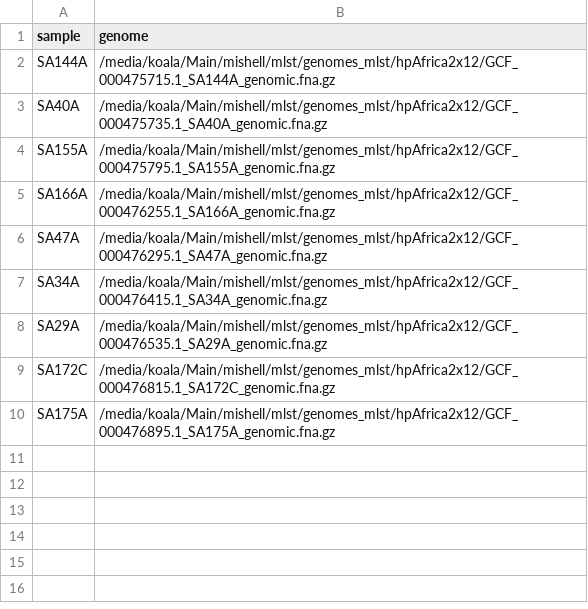
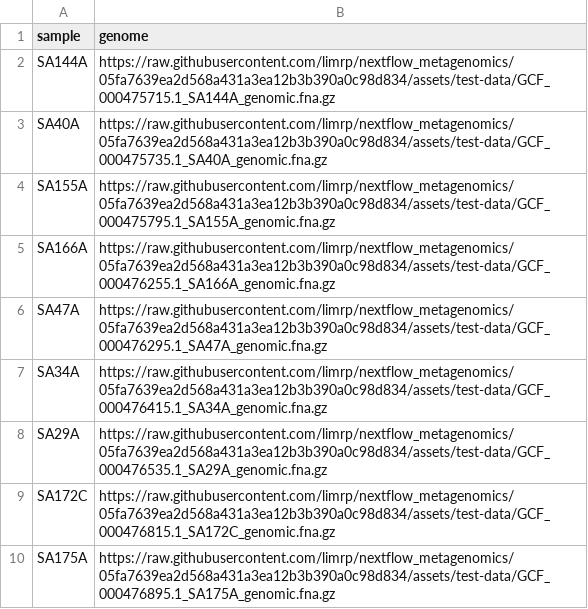
Before and after one commit to limrp/nextflow_metagenomics, a CSV file: assets/samplesheet_full.csv, drawn as a sheet.

Commit message:
Modified CSV file, changed paths to genome files to githubusercontent locations.

```diff
--- a/assets/samplesheet_full.csv
+++ b/assets/samplesheet_full.csv
@@ -1,10 +1,10 @@
 sample,genome
-SA144A,/media/koala/Main/mishell/mlst/genomes_mlst/hpAfrica2x12/GCF_000475715.1_SA144A_genomic.fna.gz
-SA40A,/media/koala/Main/mishell/mlst/genomes_mlst/hpAfrica2x12/GCF_000475735.1_SA40A_genomic.fna.gz
-SA155A,/media/koala/Main/mishell/mlst/genomes_mlst/hpAfrica2x12/GCF_000475795.1_SA155A_genomic.fna.gz
-SA166A,/media/koala/Main/mishell/mlst/genomes_mlst/hpAfrica2x12/GCF_000476255.1_SA166A_genomic.fna.gz
-SA47A,/media/koala/Main/mishell/mlst/genomes_mlst/hpAfrica2x12/GCF_000476295.1_SA47A_genomic.fna.gz
-SA34A,/media/koala/Main/mishell/mlst/genomes_mlst/hpAfrica2x12/GCF_000476415.1_SA34A_genomic.fna.gz
-SA29A,/media/koala/Main/mishell/mlst/genomes_mlst/hpAfrica2x12/GCF_000476535.1_SA29A_genomic.fna.gz
-SA172C,/media/koala/Main/mishell/mlst/genomes_mlst/hpAfrica2x12/GCF_000476815.1_SA172C_genomic.fna.gz
-SA175A,/media/koala/Main/mishell/mlst/genomes_mlst/hpAfrica2x12/GCF_000476895.1_SA175A_genomic.fna.gz
+SA144A,https://raw.githubusercontent.com/limrp/nextflow_metagenomics/05fa7639ea2d568a431a3ea12b3b390a0c98d834/assets/test-data/GCF_000475715.1_SA144A_genomic.fna.gz
+SA40A,https://raw.githubusercontent.com/limrp/nextflow_metagenomics/05fa7639ea2d568a431a3ea12b3b390a0c98d834/assets/test-data/GCF_000475735.1_SA40A_genomic.fna.gz
+SA155A,https://raw.githubusercontent.com/limrp/nextflow_metagenomics/05fa7639ea2d568a431a3ea12b3b390a0c98d834/assets/test-data/GCF_000475795.1_SA155A_genomic.fna.gz
+SA166A,https://raw.githubusercontent.com/limrp/nextflow_metagenomics/05fa7639ea2d568a431a3ea12b3b390a0c98d834/assets/test-data/GCF_000476255.1_SA166A_genomic.fna.gz
+SA47A,https://raw.githubusercontent.com/limrp/nextflow_metagenomics/05fa7639ea2d568a431a3ea12b3b390a0c98d834/assets/test-data/GCF_000476295.1_SA47A_genomic.fna.gz
+SA34A,https://raw.githubusercontent.com/limrp/nextflow_metagenomics/05fa7639ea2d568a431a3ea12b3b390a0c98d834/assets/test-data/GCF_000476415.1_SA34A_genomic.fna.gz
+SA29A,https://raw.githubusercontent.com/limrp/nextflow_metagenomics/05fa7639ea2d568a431a3ea12b3b390a0c98d834/assets/test-data/GCF_000476535.1_SA29A_genomic.fna.gz
+SA172C,https://raw.githubusercontent.com/limrp/nextflow_metagenomics/05fa7639ea2d568a431a3ea12b3b390a0c98d834/assets/test-data/GCF_000476815.1_SA172C_genomic.fna.gz
+SA175A,https://raw.githubusercontent.com/limrp/nextflow_metagenomics/05fa7639ea2d568a431a3ea12b3b390a0c98d834/assets/test-data/GCF_000476895.1_SA175A_genomic.fna.gz
```
